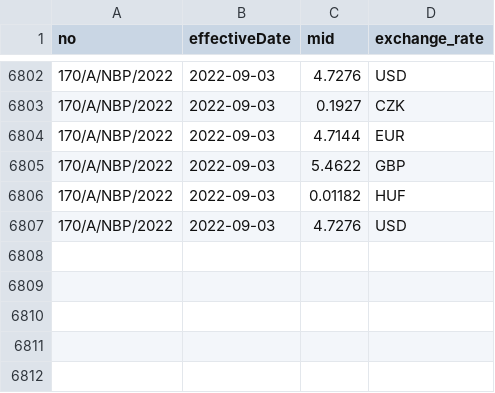
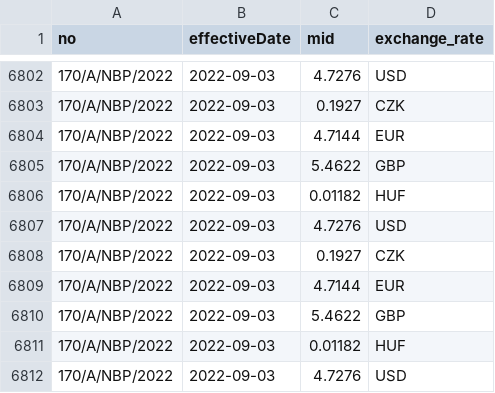
Before and after one commit to KonuTech/AirflowVariousDAGs, a CSV file: dags/nbp_exchangerates/ingest/nbp_exchangerates.csv, drawn as a sheet; only a part is shown, gaps mark what is left out.

Commit message:
NBP rates, PL holidays

```diff
--- a/dags/nbp_exchangerates/ingest/nbp_exchangerates.csv
+++ b/dags/nbp_exchangerates/ingest/nbp_exchangerates.csv
@@ -6807 +6807,6 @@ no,effectiveDate,mid,exchange_rate
 170/A/NBP/2022,2022-09-03,4.7276,USD
+170/A/NBP/2022,2022-09-03,0.1927,CZK
+170/A/NBP/2022,2022-09-03,4.7144,EUR
+170/A/NBP/2022,2022-09-03,5.4622,GBP
+170/A/NBP/2022,2022-09-03,0.01182,HUF
+170/A/NBP/2022,2022-09-03,4.7276,USD
```
Also changed, not shown: 1 other file.
